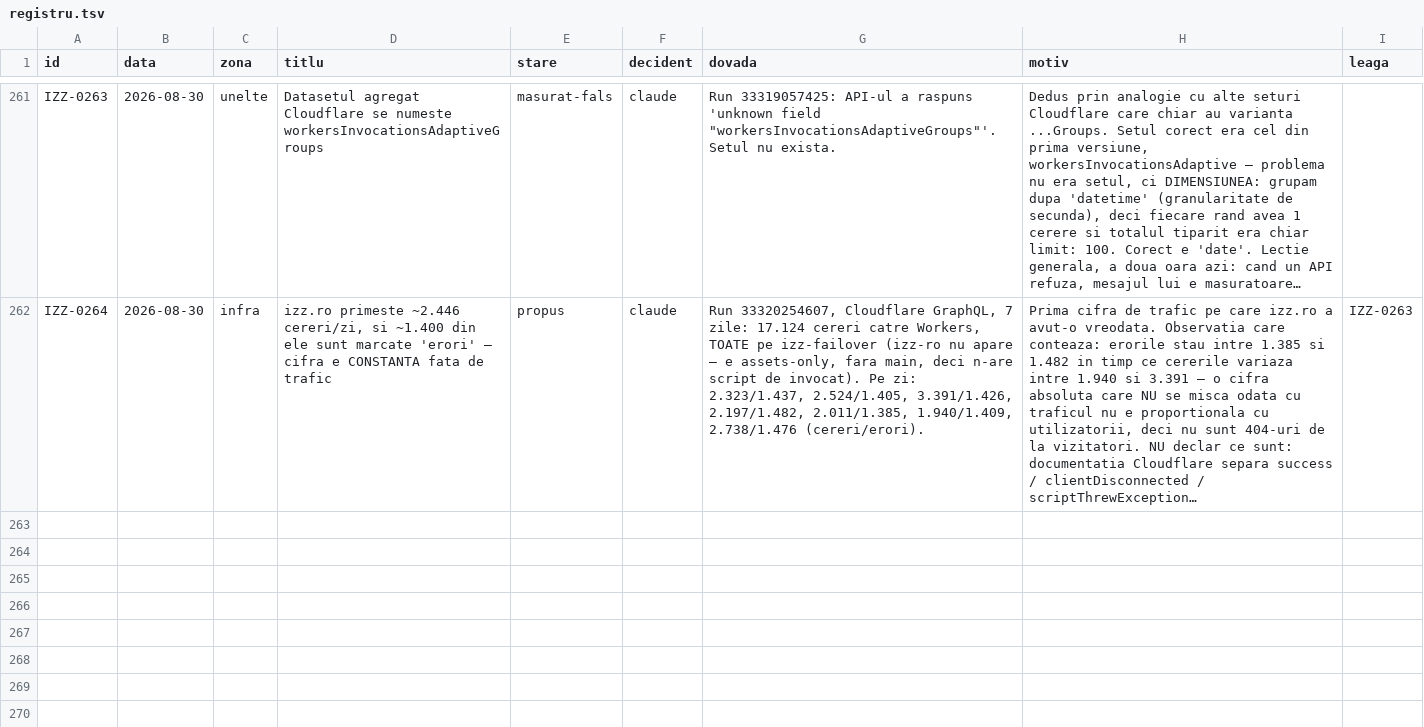
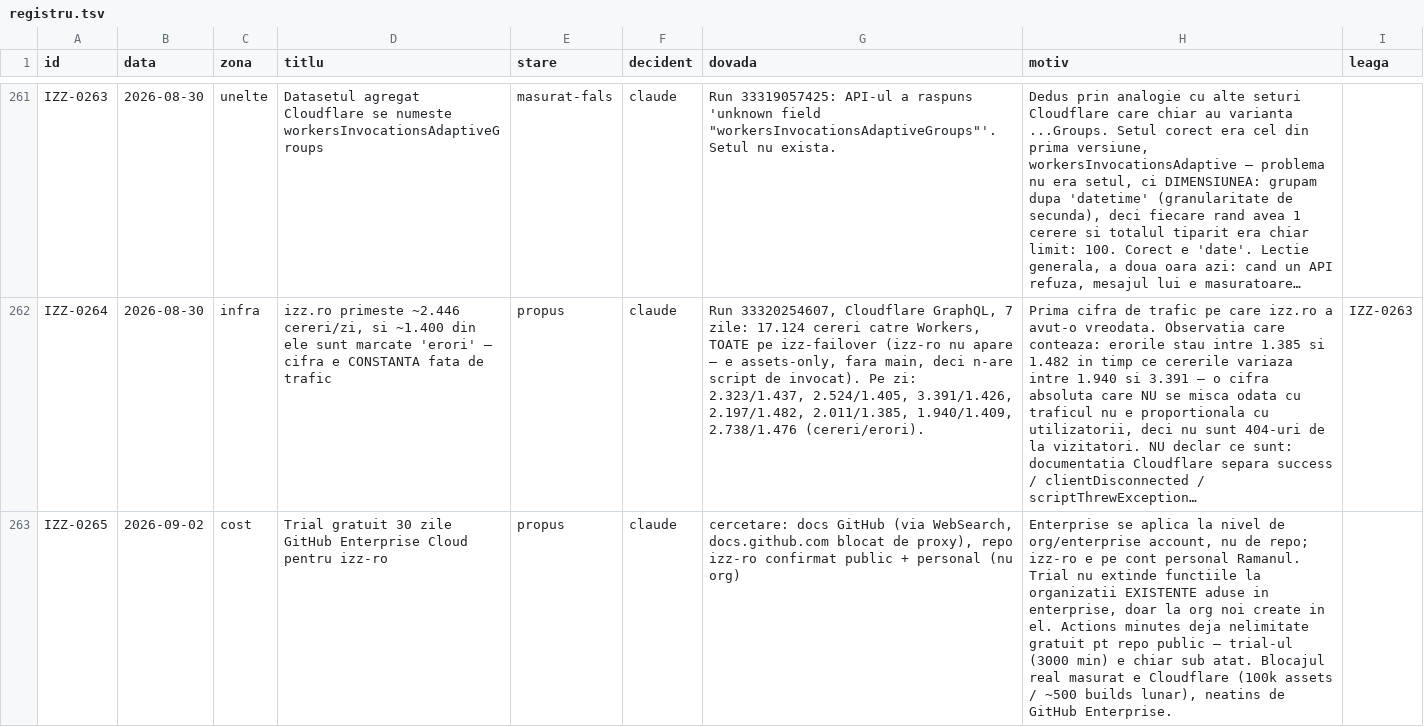
Before and after one commit to Ramanul/izz-ro, a TSV file: specs/registru.tsv, drawn as a sheet; only a part is shown, gaps mark what is left out; long unchanged cells end in …; the diff names each change by its address in the sheet, - before the commit and + after, or states it on an @@ line.

```diff
--- a/specs/registru.tsv
+++ b/specs/registru.tsv
+row 263: IZZ-0265 | 2026-09-02 | cost | Trial gratuit 30 zile GitHub Enterprise Cloud pentru izz-ro | propus | claude | cercetare: docs GitHub (via WebSearch, docs.github.com blocat de proxy), repo izz-ro confirmat public + personal (nu org) | Enterprise se aplica la nivel de org/enterprise account, nu de repo; izz-ro e pe cont personal Ramanul. Trial nu extinde functiile la organizatii EXISTENTE aduse in enterprise, doar la org noi create in el. Actions minutes deja nelimitate gratuit pt repo public — trial-ul (3000 min) e chiar sub atat. Blocajul real masurat e Cloudflare (100k assets / ~500 builds lunar), neatins de GitHub Enterprise.
```
